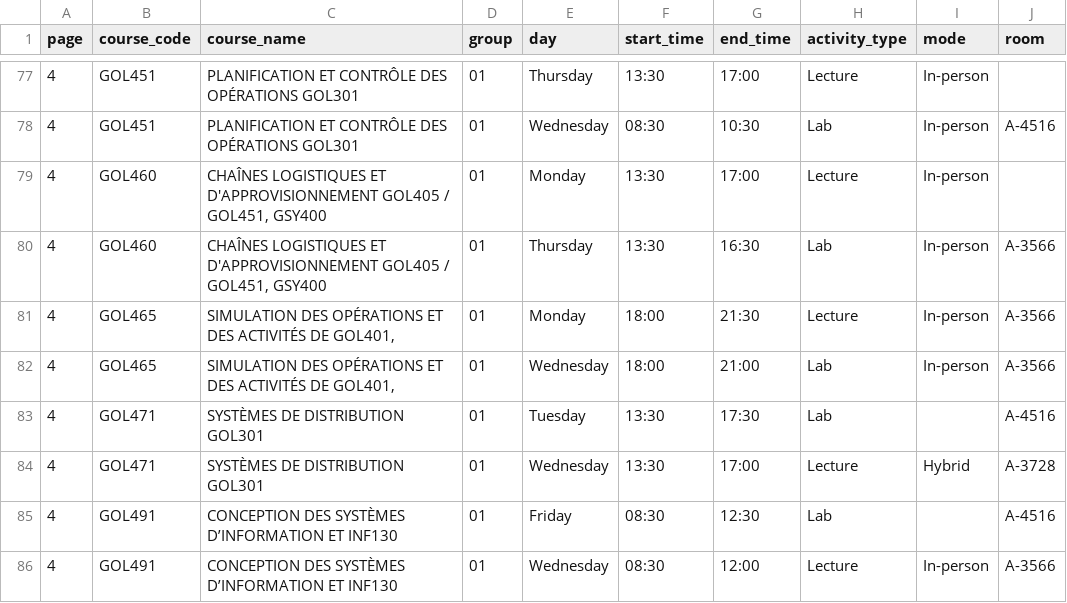
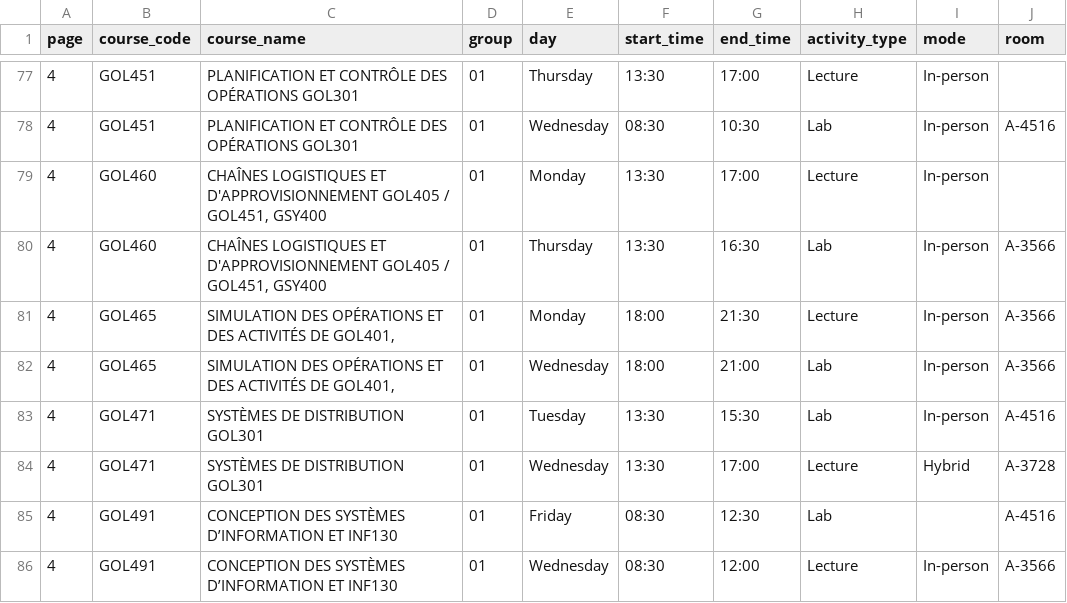
Before and after one commit to olivier0922/schedule-generator-ETS, a CSV file: data/A-2026_gol.csv, drawn as a sheet; only a part is shown, gaps mark what is left out.

```diff
--- a/data/A-2026_gol.csv
+++ b/data/A-2026_gol.csv
@@ -82,3 +82,3 @@
 4,GOL465,"SIMULATION DES OPÉRATIONS ET DES ACTIVITÉS DE GOL401,",01,Wednesday,18:00,21:00,Lab,In-person,A-3566
-4,GOL471,SYSTÈMES DE DISTRIBUTION GOL301,01,Tuesday,13:30,17:30,Lab,,A-4516
+4,GOL471,SYSTÈMES DE DISTRIBUTION GOL301,01,Tuesday,13:30,15:30,Lab,In-person,A-4516
 4,GOL471,SYSTÈMES DE DISTRIBUTION GOL301,01,Wednesday,13:30,17:00,Lecture,Hybrid,A-3728
```
Also changed, not shown: data/A-2026_ux.csv, data/E-2026_ele.csv, 5 other files.
